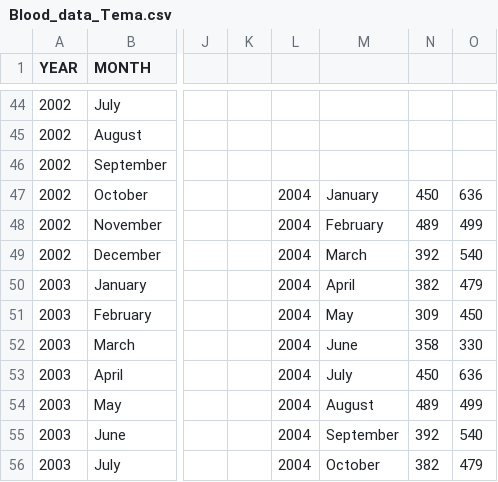
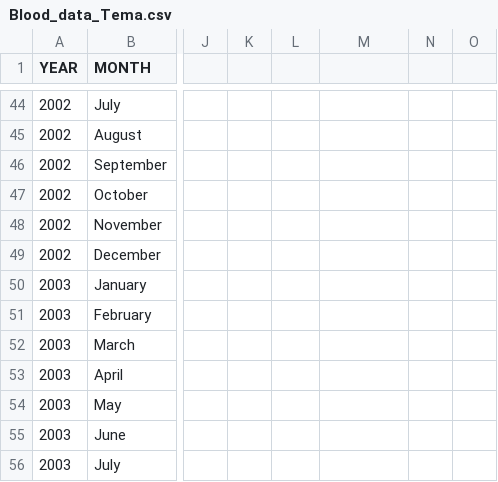
Before and after one commit to Tharindu2413/Dataset, a CSV file: Blood_data_Tema.csv, drawn as a sheet; only a part is shown, gaps mark what is left out; the diff covers the shown part only; the diff names each change by its address in the sheet, - before the commit and + after, or states it on an @@ line.

Commit message:
Data set push

```diff
--- a/Blood_data_Tema.csv
+++ b/Blood_data_Tema.csv
-L47:L56: 2004
+L47:L56: (empty)
-M47: January
+M47: (empty)
-N47: 450
+N47: (empty)
-O47: 636
+O47: (empty)
-M48: February
+M48: (empty)
-N48: 489
+N48: (empty)
-O48: 499
+O48: (empty)
-M49: March
+M49: (empty)
-N49: 392
+N49: (empty)
-O49: 540
+O49: (empty)
-M50: April
+M50: (empty)
-N50: 382
+N50: (empty)
-O50: 479
+O50: (empty)
-M51: May
+M51: (empty)
-N51: 309
+N51: (empty)
-O51: 450
+O51: (empty)
-M52: June
+M52: (empty)
-N52: 358
+N52: (empty)
-O52: 330
+O52: (empty)
-M53: July
+M53: (empty)
-N53: 450
+N53: (empty)
-O53: 636
+O53: (empty)
-M54: August
+M54: (empty)
-N54: 489
+N54: (empty)
-O54: 499
+O54: (empty)
-M55: September
+M55: (empty)
-N55: 392
+N55: (empty)
-O55: 540
+O55: (empty)
-M56: October
+M56: (empty)
-N56: 382
+N56: (empty)
-O56: 479
+O56: (empty)
```
Also changed, not shown: 8 edited cells elsewhere in this file.
